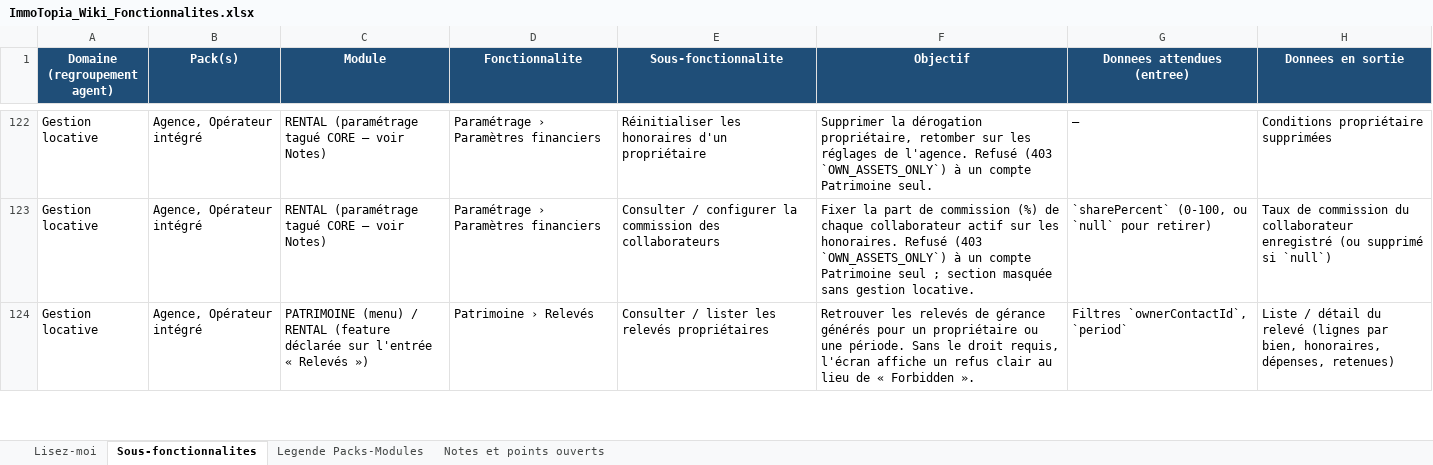
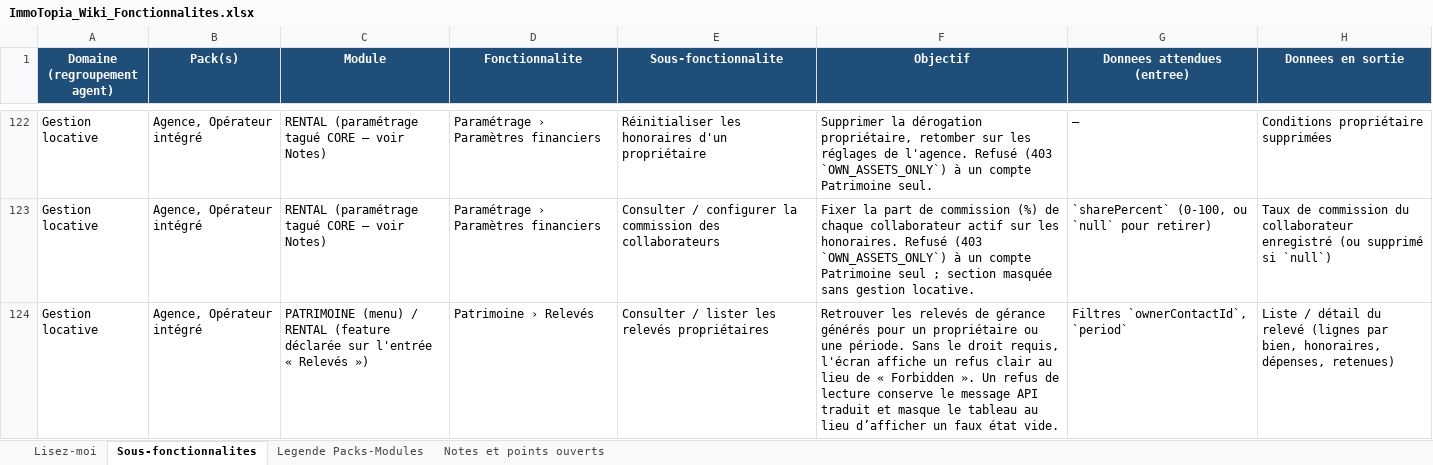
Before and after one commit to bkourouma/immotopia, an Excel workbook: docs/fonctionnalites/ImmoTopia_Wiki_Fonctionnalites.xlsx, sheet Sous-fonctionnalites, drawn as a sheet; only a part is shown, gaps mark what is left out; values as stored, in another font and other column widths than the file's, no borders; table styles not drawn; the diff covers the shown part only; the diff names each change by its address in the sheet, - before the commit and + after, or states it on an @@ line.

Commit message:
fix(locatif): fiabiliser les filtres et les relevés propriétaires
Corrige les écarts de la CI après intégration, borne les biens éligibles au propriétaire et conserve les messages de refus.

Réalisé avec Codex.

```diff
--- a/docs/fonctionnalites/ImmoTopia_Wiki_Fonctionnalites.xlsx (sheet Sous-fonctionnalites)
+++ b/docs/fonctionnalites/ImmoTopia_Wiki_Fonctionnalites.xlsx (sheet Sous-fonctionnalites)
-F124 (Objectif): …Forbidden ».
+F124 (Objectif): …Forbidden ». Un refus de lecture conserve le message API traduit et masque le tableau au lieu d’afficher un faux état vide.
```
Also changed, not shown: 1 added row and 2 edited cells elsewhere in this sheet, 34 other files.
